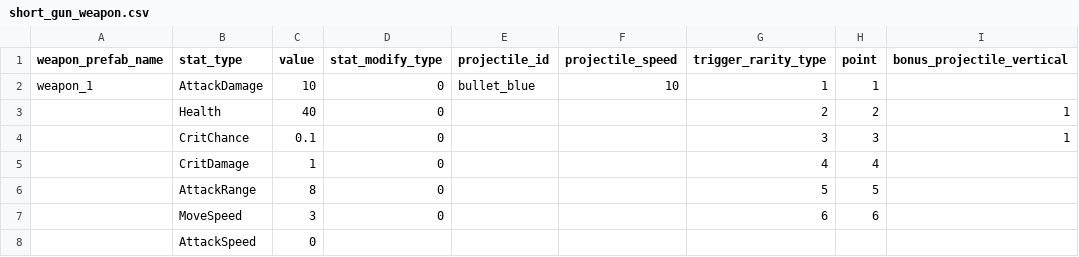
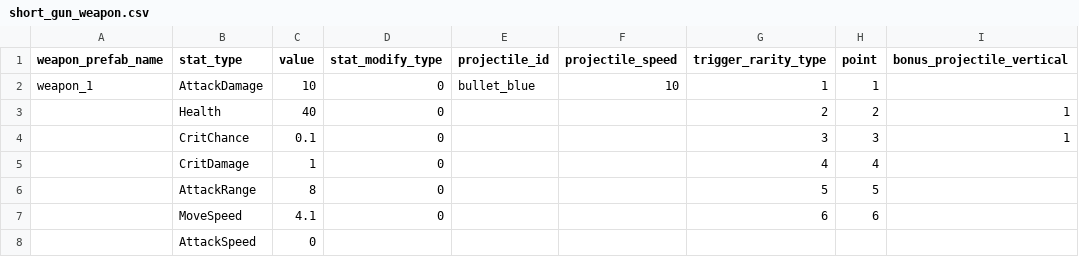
Before and after one commit to Chidt12/simple_action_rougelike, a CSV file: SimpleActionRoguelike/Assets/_Game/Csv/weapons/short_gun_weapon.csv, drawn as a sheet; only a part is shown; the diff names each change by its address in the sheet, - before the commit and + after, or states it on an @@ line.

```diff
--- a/SimpleActionRoguelike/Assets/_Game/Csv/weapons/short_gun_weapon.csv
+++ b/SimpleActionRoguelike/Assets/_Game/Csv/weapons/short_gun_weapon.csv
-C7 (value): 3
+C7 (value): 4.1
```
Also changed, not shown: SimpleActionRoguelike/Assets/_Game/Csv/entities/enemy_config/enemy_config_2001.csv, 5 other files.
